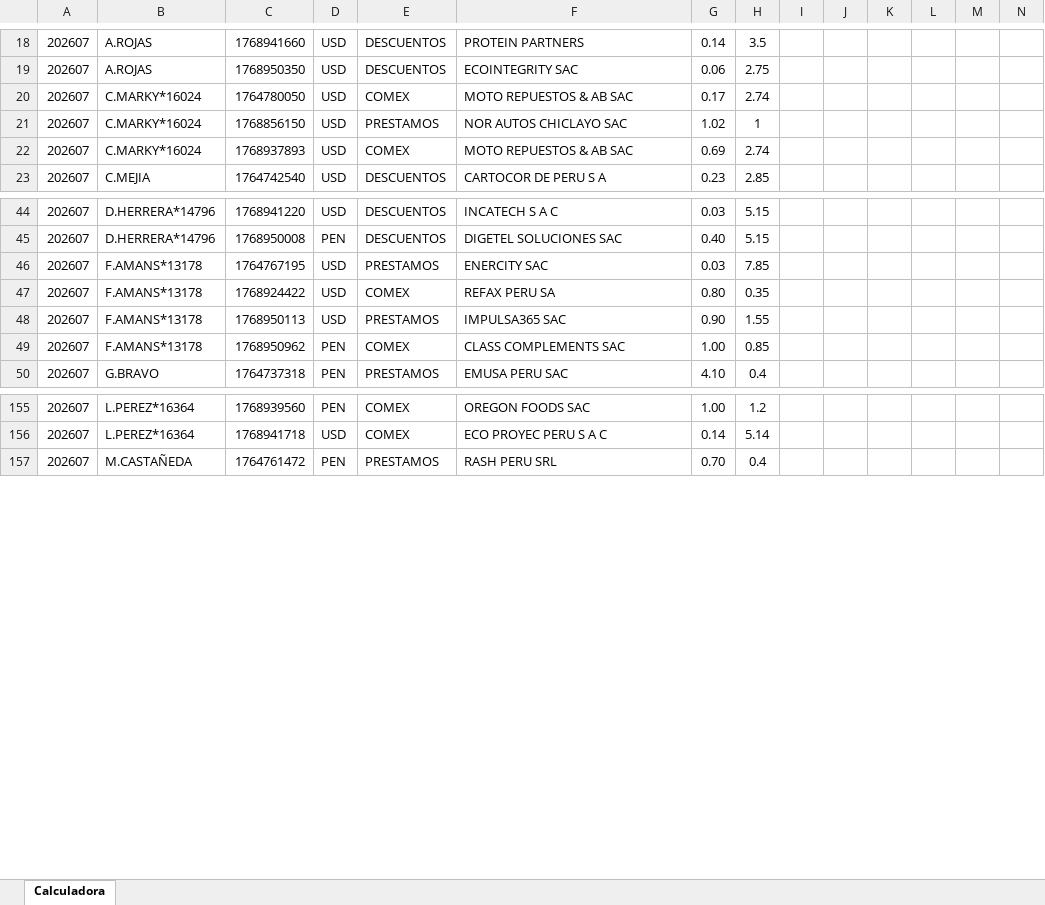
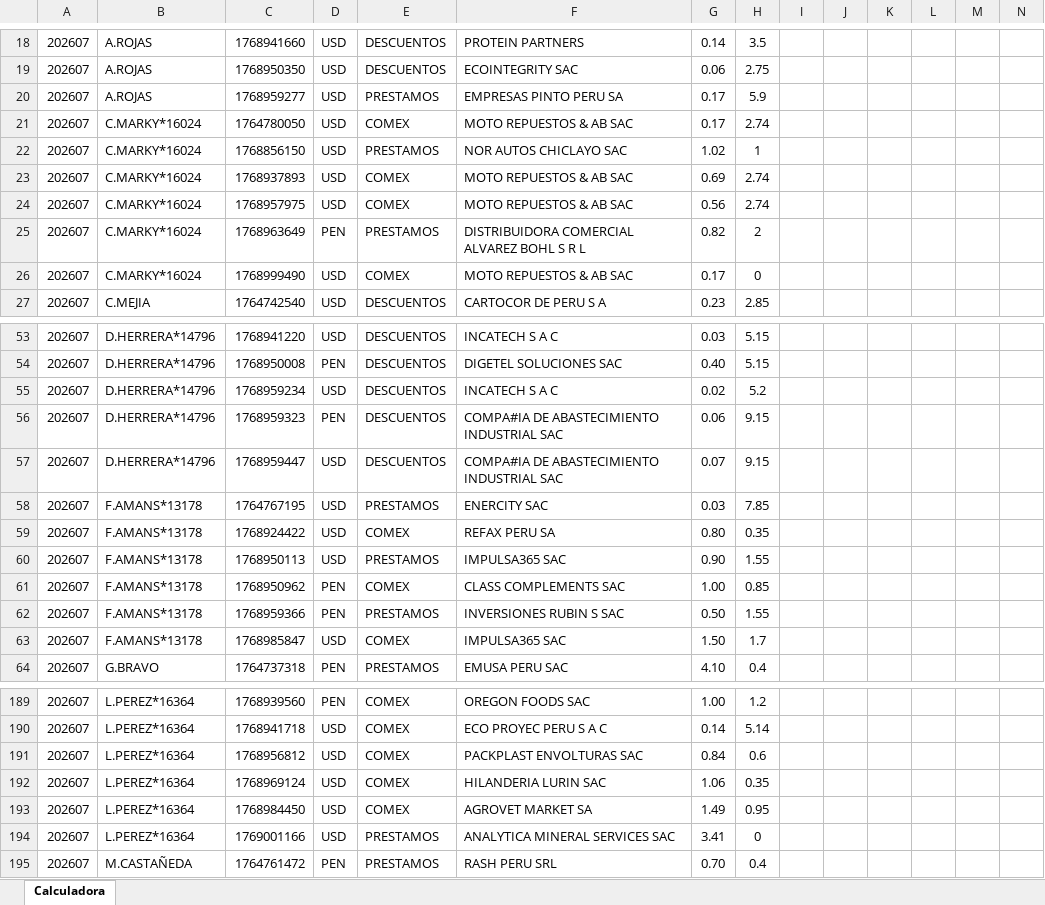
Before and after one commit to luiszelmu98/archivos, an Excel workbook: Calculadora Spread Desembolso Q2.xlsx, sheet Calculadora, drawn as a sheet; only a part is shown, gaps mark what is left out; values as stored, in another font and other column widths than the file's, no borders; charts and pictures and table styles not drawn; rows hold the shown columns only; the diff covers the shown part only; the diff names each change by its address in the sheet, - before the commit and + after, or states it on an @@ line.

```diff
--- a/Calculadora Spread Desembolso Q2.xlsx (sheet Calculadora)
+++ b/Calculadora Spread Desembolso Q2.xlsx (sheet Calculadora)
+row 20: 202607 | A.ROJAS | 1768959277 | USD | PRESTAMOS | EMPRESAS PINTO PERU SA | 0.17 | 5.9
+row 24: 202607 | C.MARKY*16024 | 1768957975 | USD | COMEX | MOTO REPUESTOS & AB SAC | 0.56 | 2.74
+row 25: 202607 | C.MARKY*16024 | 1768963649 | PEN | PRESTAMOS | DISTRIBUIDORA COMERCIAL ALVAREZ BOHL S R L | 0.82 | 2
+row 26: 202607 | C.MARKY*16024 | 1768999490 | USD | COMEX | MOTO REPUESTOS & AB SAC | 0.17 | 0
+row 55: 202607 | D.HERRERA*14796 | 1768959234 | USD | DESCUENTOS | INCATECH S A C | 0.02 | 5.2
+row 56: 202607 | D.HERRERA*14796 | 1768959323 | PEN | DESCUENTOS | COMPA#IA DE ABASTECIMIENTO INDUSTRIAL SAC | 0.06 | 9.15
+row 57: 202607 | D.HERRERA*14796 | 1768959447 | USD | DESCUENTOS | COMPA#IA DE ABASTECIMIENTO INDUSTRIAL SAC | 0.07 | 9.15
+row 62: 202607 | F.AMANS*13178 | 1768959366 | PEN | PRESTAMOS | INVERSIONES RUBIN S SAC | 0.50 | 1.55
+row 63: 202607 | F.AMANS*13178 | 1768985847 | USD | COMEX | IMPULSA365 SAC | 1.50 | 1.7
+row 191: 202607 | L.PEREZ*16364 | 1768956812 | USD | COMEX | PACKPLAST ENVOLTURAS SAC | 0.84 | 0.6
+row 192: 202607 | L.PEREZ*16364 | 1768969124 | USD | COMEX | HILANDERIA LURIN SAC | 1.06 | 0.35
+row 193: 202607 | L.PEREZ*16364 | 1768984450 | USD | COMEX | AGROVET MARKET SA | 1.49 | 0.95
+row 194: 202607 | L.PEREZ*16364 | 1769001166 | USD | PRESTAMOS | ANALYTICA MINERAL SERVICES SAC | 3.41 | 0
```
Also changed, not shown: 40 added rows, 4 removed rows and 1 edited cell elsewhere in this sheet, hidden cells, charts or pictures.
